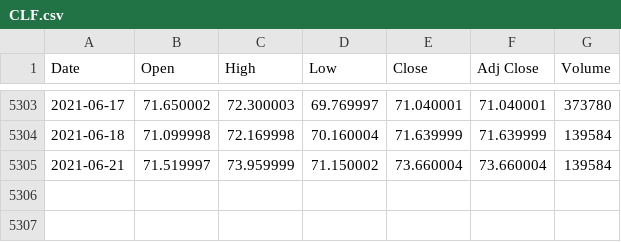
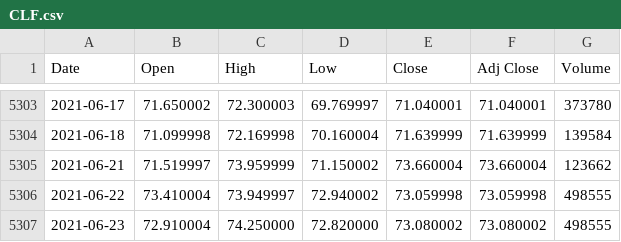
Before and after one commit to cadasa/cadasa.github.io, a CSV file: CLF.csv, drawn as a sheet; only a part is shown, gaps mark what is left out.

```diff
--- a/CLF.csv
+++ b/CLF.csv
@@ -5304,2 +5304,4 @@ Date,Open,High,Low,Close,Adj Close,Volume
 2021-06-18,71.099998,72.169998,70.160004,71.639999,71.639999,139584
-2021-06-21,71.519997,73.959999,71.150002,73.660004,73.660004,139584
+2021-06-21,71.519997,73.959999,71.150002,73.660004,73.660004,123662
+2021-06-22,73.410004,73.949997,72.940002,73.059998,73.059998,498555
+2021-06-23,72.910004,74.250000,72.820000,73.080002,73.080002,498555
```
Also changed, not shown: BZF.csv.
